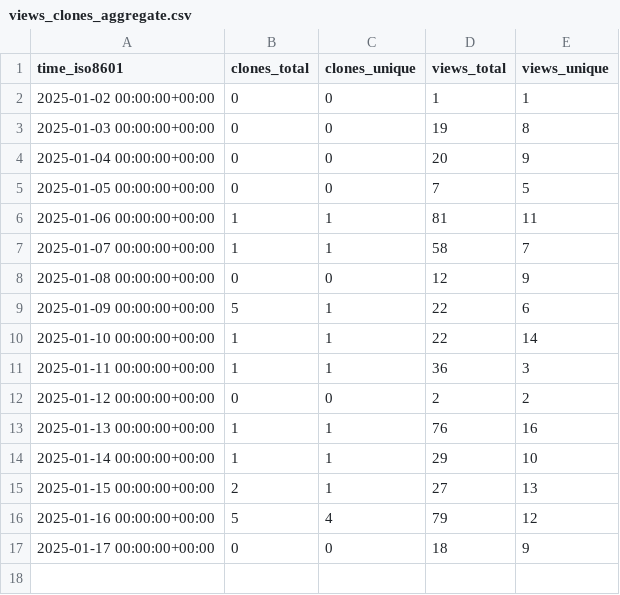
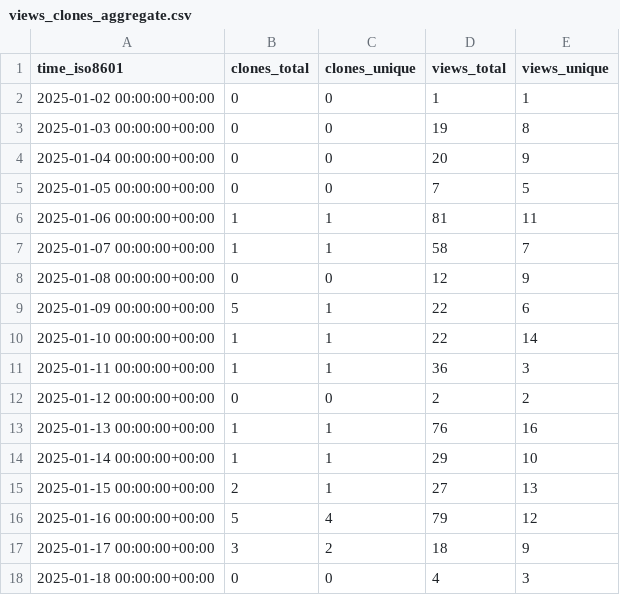
Before and after one commit to rpomponio/neuroHarmonize, a CSV file: rpomponio/neuroHarmonize/ghrs-data/views_clones_aggregate.csv, drawn as a sheet.

```diff
--- a/rpomponio/neuroHarmonize/ghrs-data/views_clones_aggregate.csv
+++ b/rpomponio/neuroHarmonize/ghrs-data/views_clones_aggregate.csv
@@ -16,2 +16,3 @@ time_iso8601,clones_total,clones_unique,views_total,views_unique
 2025-01-16 00:00:00+00:00,5,4,79,12
-2025-01-17 00:00:00+00:00,0,0,18,9
+2025-01-17 00:00:00+00:00,3,2,18,9
+2025-01-18 00:00:00+00:00,0,0,4,3
```
Also changed, not shown: 1 other file.
